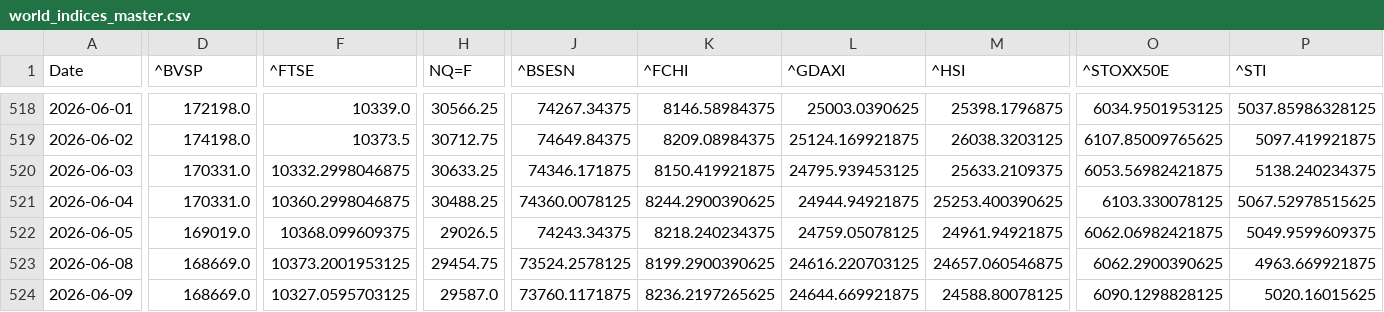
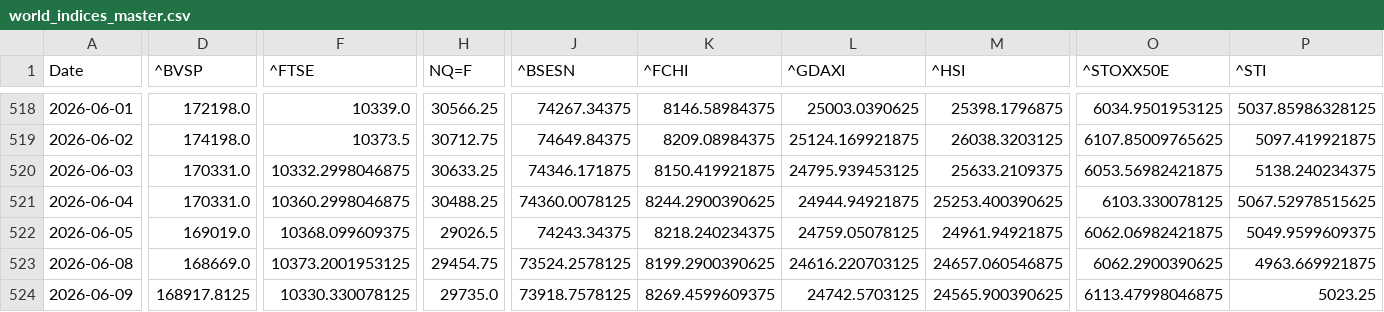
Before and after one commit to rhtjn3-sketch/Stock-Analysis, a CSV file: world_indices_master.csv, drawn as a sheet; only a part is shown, gaps mark what is left out; the diff covers the shown part only; the diff names each change by its address in the sheet, - before the commit and + after, or states it on an @@ line.

```diff
--- a/world_indices_master.csv
+++ b/world_indices_master.csv
-D524 (^BVSP): 168669.0
+D524 (^BVSP): 168917.8125
-F524 (^FTSE): 10327.0595703125
+F524 (^FTSE): 10330.330078125
-H524 (NQ=F): 29587.0
+H524 (NQ=F): 29735.0
-J524 (^BSESN): 73760.1171875
+J524 (^BSESN): 73918.7578125
-K524 (^FCHI): 8236.2197265625
+K524 (^FCHI): 8269.4599609375
-L524 (^GDAXI): 24644.669921875
+L524 (^GDAXI): 24742.5703125
-M524 (^HSI): 24588.80078125
+M524 (^HSI): 24565.900390625
-O524 (^STOXX50E): 6090.1298828125
+O524 (^STOXX50E): 6113.47998046875
-P524 (^STI): 5020.16015625
+P524 (^STI): 5023.25
```
Also changed, not shown: 1 edited cell elsewhere in this file, macro_master.csv, nifty_indices_master.csv, 4 other files.
